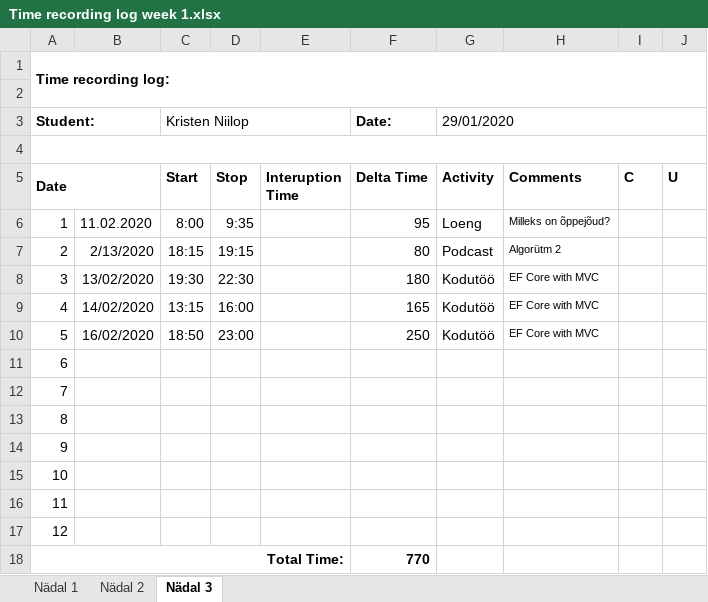
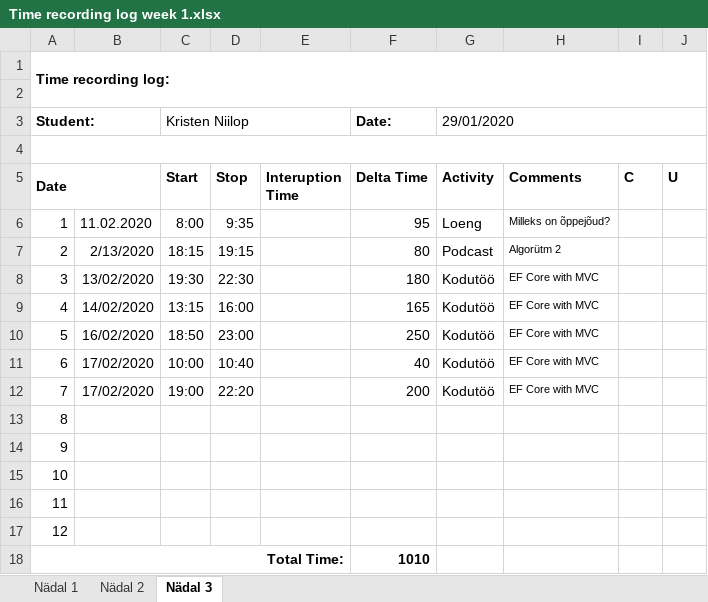
Before and after one commit to kristeninho/Kodusedtood, an Excel workbook: Time recording log week 1.xlsx, sheet Nädal 3, drawn as a sheet; values as stored, in another font and other column widths than the file's, no borders; the diff names each change by its address in the sheet, - before the commit and + after, or states it on an @@ line.

Commit message:
ajalogi ka updated

```diff
--- a/Time recording log week 1.xlsx (sheet Nädal 3)
+++ b/Time recording log week 1.xlsx (sheet Nädal 3)
-B11:B12: (empty)
+B11:B12: 17/02/2020
-C11 (Start): (empty)
+C11 (Start): 10:00
-D11 (Stop): (empty)
+D11 (Stop): 10:40
-F11 (Delta Time): (empty)
+F11 (Delta Time): 40
-G11:G12 (Activity): (empty)
+G11:G12 (Activity): Kodutöö
-H11:H12 (Comments): (empty)
+H11:H12 (Comments): EF Core with MVC
-C12 (Start): (empty)
+C12 (Start): 19:00
-D12 (Stop): (empty)
+D12 (Stop): 22:20
-F12 (Delta Time): (empty)
+F12 (Delta Time): 200
-F18 (Delta Time): 770
+F18 (Delta Time): 1010
```
